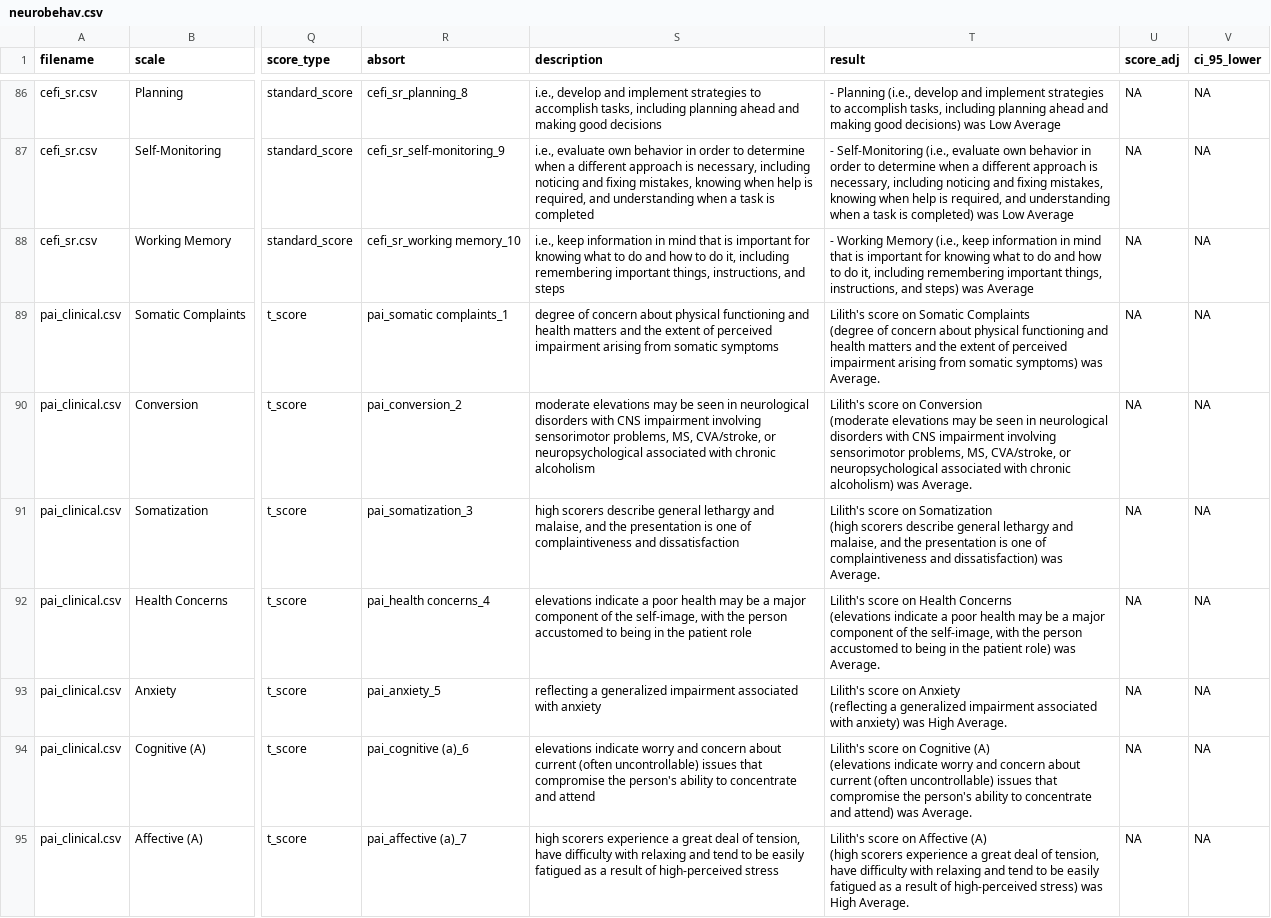
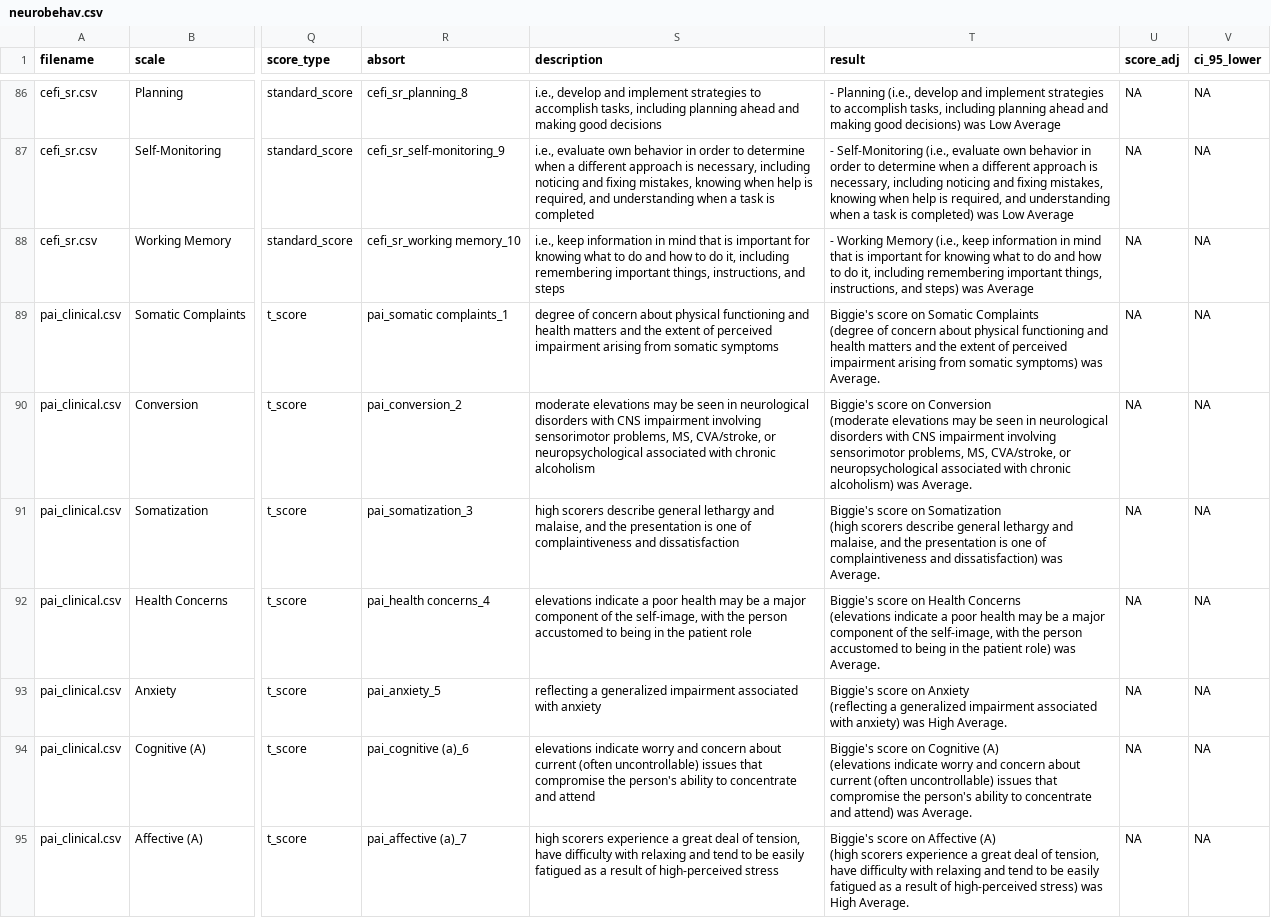
Before and after one commit to brainworkup/neurotyp-adult, a CSV file: neurobehav.csv, drawn as a sheet; only a part is shown, gaps mark what is left out; the diff covers the shown part only; the diff names each change by its address in the sheet, - before the commit and + after, or states it on an @@ line.

```diff
--- a/neurobehav.csv
+++ b/neurobehav.csv
-T89 (result): Lilith's score on…
+T89 (result): Biggie's score on…
-T90 (result): Lilith's score on…
+T90 (result): Biggie's score on…
-T91 (result): Lilith's score on…
+T91 (result): Biggie's score on…
-T92 (result): Lilith's score on…
+T92 (result): Biggie's score on…
-T93 (result): Lilith's score on…
+T93 (result): Biggie's score on…
-T94 (result): Lilith's score on…
+T94 (result): Biggie's score on…
-T95 (result): Lilith's score on…
+T95 (result): Biggie's score on…
```
Also changed, not shown: 49 edited cells elsewhere in this file, csv/caars_or.csv, csv/caars_sr.csv, 20 other files.
